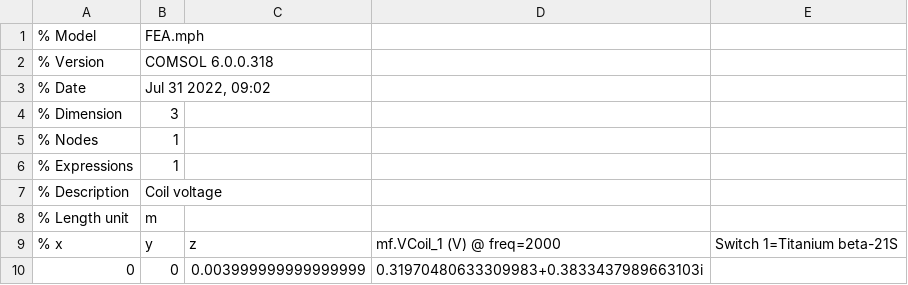
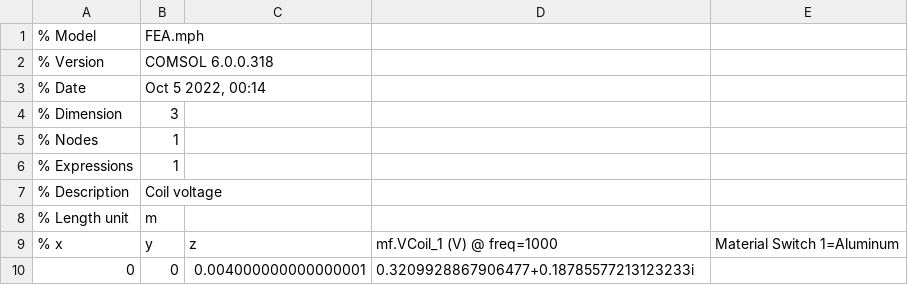
Before and after one commit to williamrob104/Distributed-Current-Source, a CSV file: examples/non-ferromagnetic metal plate with hole in frequency domain/FEA_data/V_E.csv, drawn as a sheet.

Commit message:
Change frequency domain 3D example to allow zero element conductivity

```diff
--- a/examples/non-ferromagnetic metal plate with hole in frequency domain/FEA_data/V_E.csv
+++ b/examples/non-ferromagnetic metal plate with hole in frequency domain/FEA_data/V_E.csv
@@ -2,3 +2,3 @@
 % Version,COMSOL 6.0.0.318
-% Date,"Jul 31 2022, 09:02"
+% Date,"Oct 5 2022, 00:14"
 % Dimension,3
@@ -8,3 +8,3 @@
 % Length unit,m
-% x,y,z,mf.VCoil_1 (V) @ freq=2000, Switch 1=Titanium beta-21S
-0,0,0.003999999999999999,0.31970480633309983+0.3833437989663103i
+% x,y,z,mf.VCoil_1 (V) @ freq=1000, Material Switch 1=Aluminum
+0,0,0.004000000000000001,0.3209928867906477+0.18785577213123233i
```
Also changed, not shown: 10 other files.
